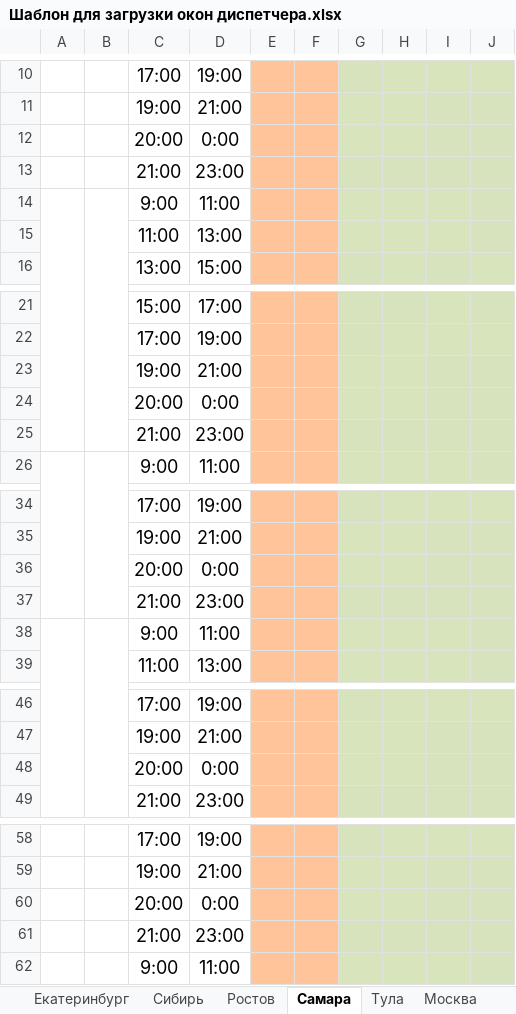
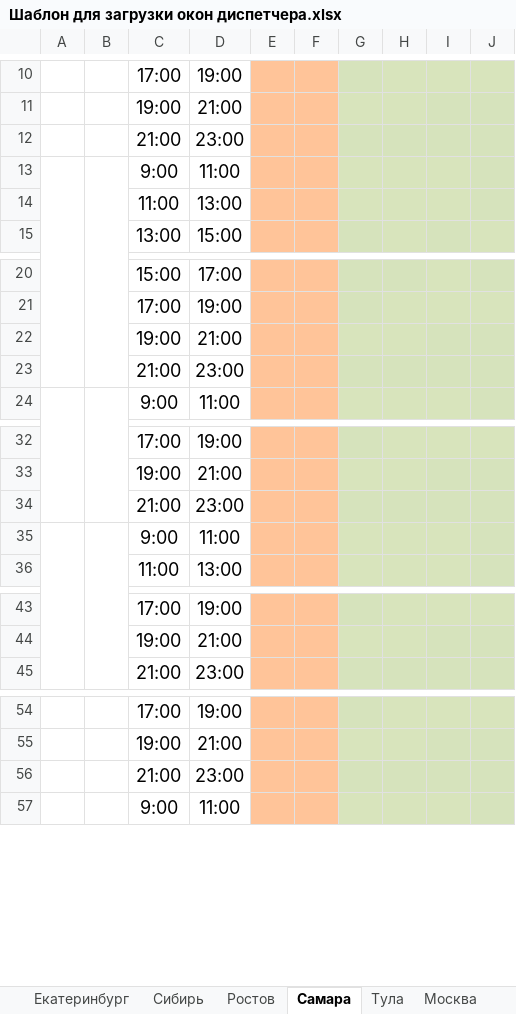
Before and after one commit to DimsKotov/Deadline-handler, an Excel workbook: public/template/Шаблон для загрузки окон диспетчера.xlsx, sheet Самара, drawn as a sheet; only a part is shown, gaps mark what is left out; values as stored, in another font and other column widths than the file's, no borders; the diff covers the shown part only; the diff names each change by its address in the sheet, - before the commit and + after, or states it on an @@ line.

Commit message:
Initial project upload

```diff
--- a/public/template/Шаблон для загрузки окон диспетчера.xlsx (sheet Самара)
+++ b/public/template/Шаблон для загрузки окон диспетчера.xlsx (sheet Самара)
-row 12:  |  | 20:00 | 0:00
-row 24:  |  | 20:00 | 0:00
-row 36:  |  | 20:00 | 0:00
-row 48:  |  | 20:00 | 0:00
-row 60:  |  | 20:00 | 0:00
```
Also changed, not shown: 26 removed rows elsewhere in this sheet, sheet Тула.
